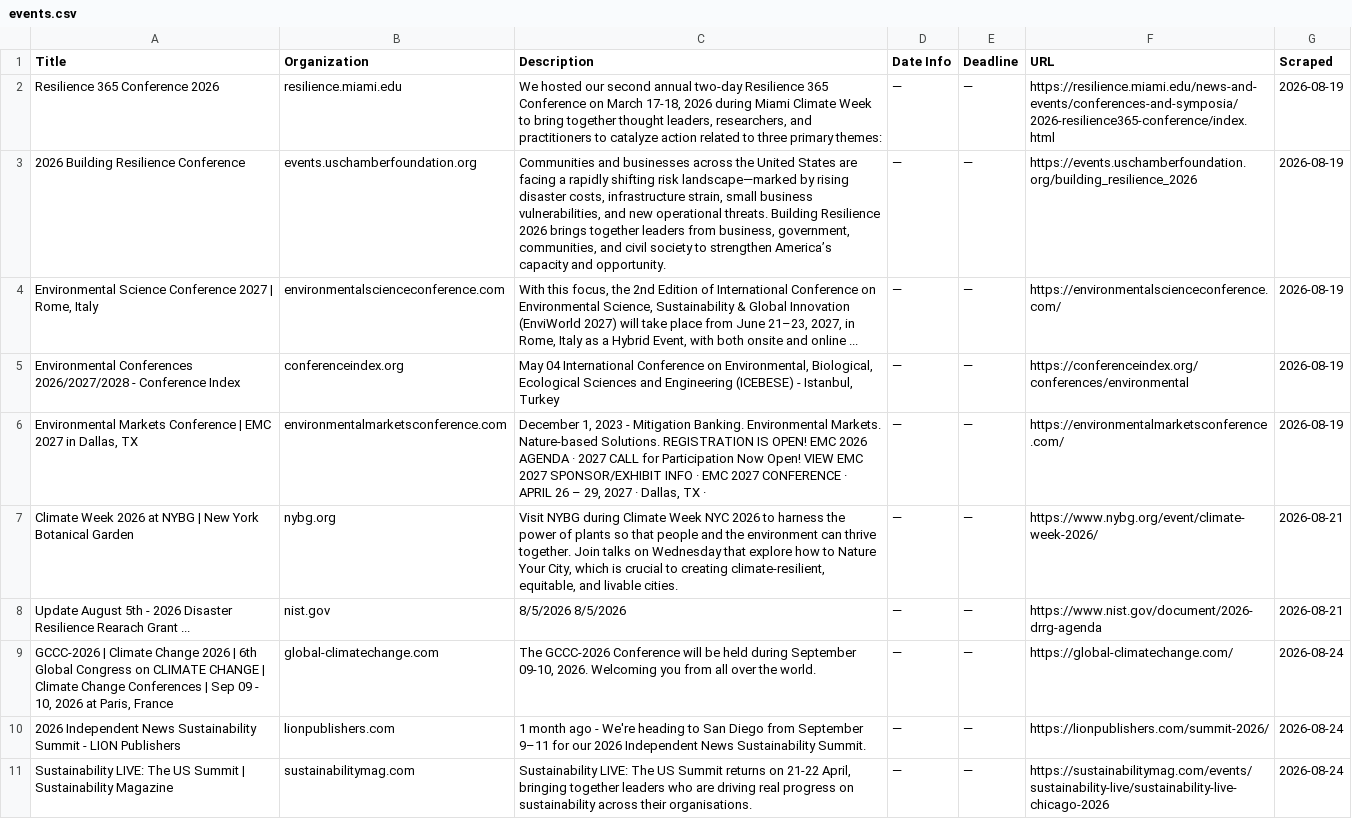
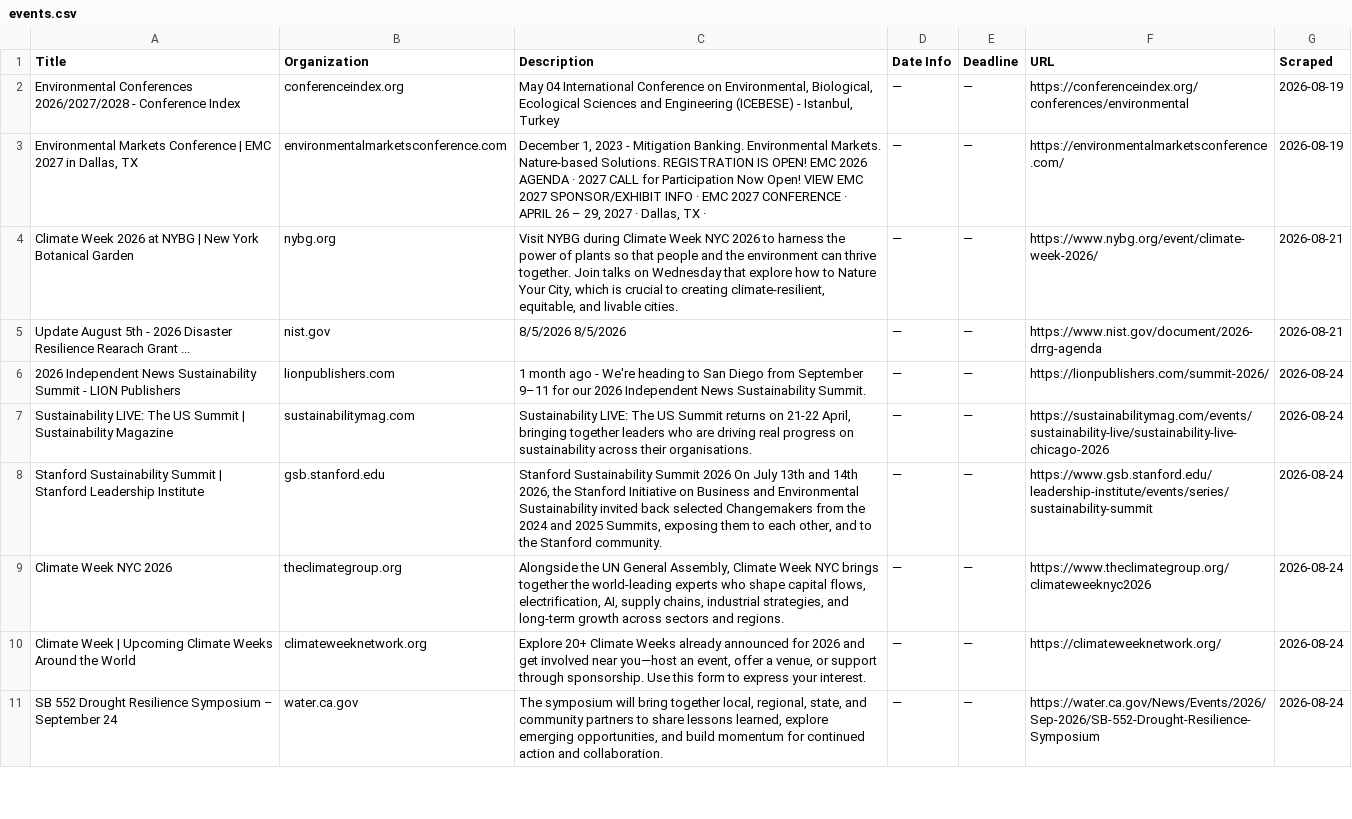
Before and after one commit to columbia-consulting/climate-cardinals-newsletter, a CSV file: weekly_data/events.csv, drawn as a sheet; only a part is shown; the shorter side is filled out with more unchanged rows; removed rows and columns are numbered as before the commit, all else as after; the diff covers the shown part only; the diff names each change by its address in the sheet, - before the commit and + after, or states it on an @@ line.

```diff
--- a/weekly_data/events.csv
+++ b/weekly_data/events.csv
-row 2: Resilience 365 Conference 2026 | resilience.miami.edu | We hosted our second annual two-day Resilience 365 Conference on March 17-18, 2026 during Miami Climate Week to bring together thought leaders, researchers, and practitioners to catalyze action related to three primary themes: | — | — | https://resilience.miami.edu/news-and-events/conferences-and-symposia/2026-resilience365-conference/index.html | 2026-08-19
-row 3: 2026 Building Resilience Conference | events.uschamberfoundation.org | Communities and businesses across the United States are facing a rapidly shifting risk landscape—marked by rising disaster costs, infrastructure strain, small business vulnerabilities, and new operational threats. Building Resilience 2026 brings together leaders from business, government, communities, and civil society to strengthen America’s capacity and opportunity. | — | — | https://events.uschamberfoundation.org/building_resilience_2026 | 2026-08-19
-row 4: Environmental Science Conference 2027 | Rome, Italy | environmentalscienceconference.com | With this focus, the 2nd Edition of International Conference on Environmental Science, Sustainability & Global Innovation (EnviWorld 2027) will take place from June 21–23, 2027, in Rome, Italy as a Hybrid Event, with both onsite and online ... | — | — | https://environmentalscienceconference.com/ | 2026-08-19
-row 9: GCCC-2026 | Climate Change 2026 | 6th Global Congress on CLIMATE CHANGE | Climate Change Conferences | Sep 09 - 10, 2026 at Paris, France | global-climatechange.com | The GCCC-2026 Conference will be held during September 09-10, 2026. Welcoming you from all over the world. | — | — | https://global-climatechange.com/ | 2026-08-24
```
Also changed, not shown: 13 added rows, 6 removed rows and 3 edited cells elsewhere in this file, weekly_data/csr_reports.csv, weekly_data/experts.csv, 2 other files.
